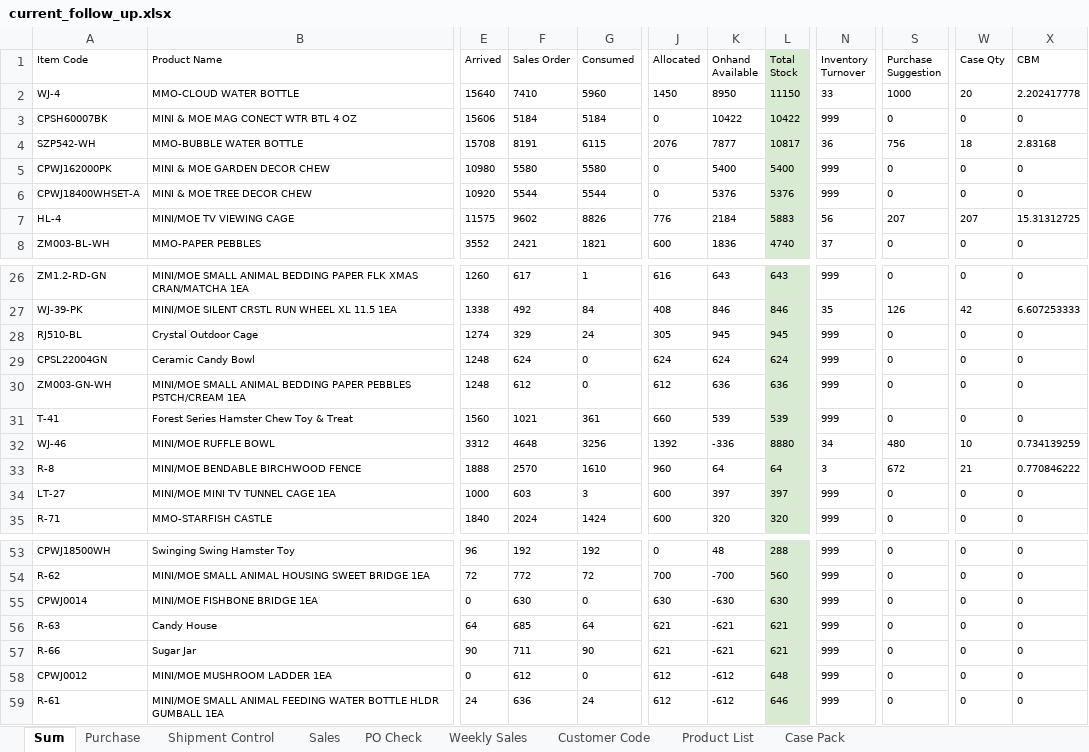
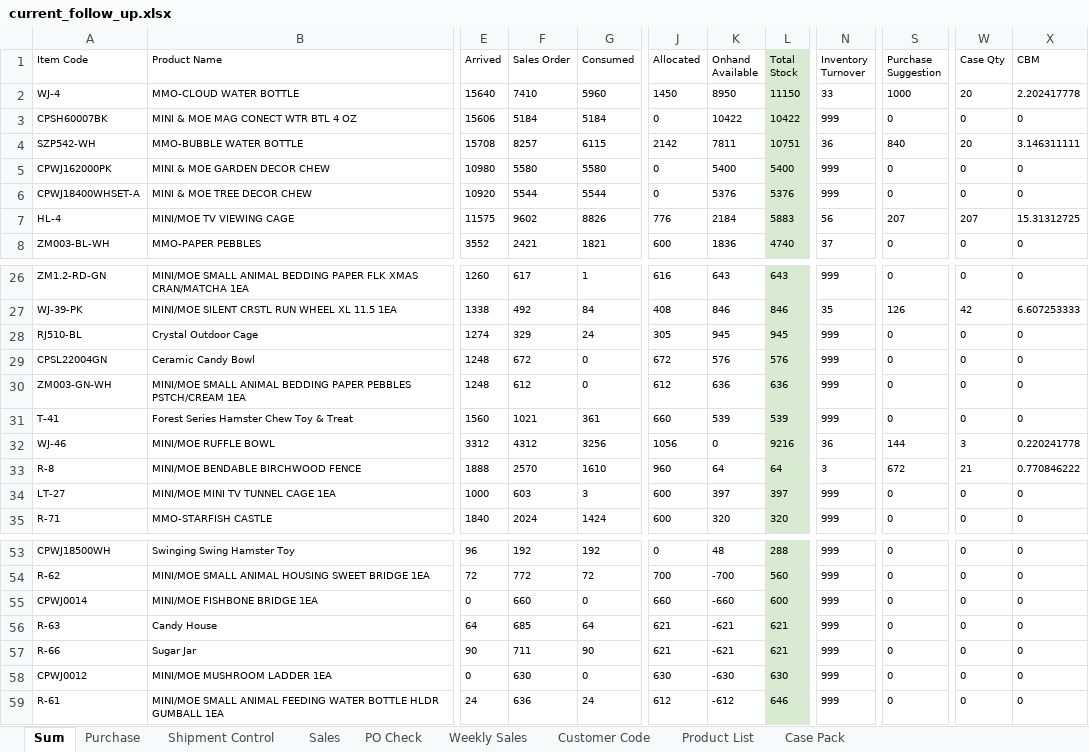
Before and after one commit to nicolechu111111-lgtm/scm-risk-dashboard, an Excel workbook: data/current_follow_up.xlsx, sheet Sum, drawn as a sheet; only a part is shown, gaps mark what is left out; values as stored, in another font and other column widths than the file's, no borders; conditional formats not drawn; the diff names each change by its address in the sheet, - before the commit and + after, or states it on an @@ line.

```diff
--- a/data/current_follow_up.xlsx (sheet Sum)
+++ b/data/current_follow_up.xlsx (sheet Sum)
-F4 (Sales Order): 8191
+F4 (Sales Order): 8257
-J4 (Allocated): 2076
+J4 (Allocated): 2142
-K4 (Onhand Available): 7877
+K4 (Onhand Available): 7811
-L4 (Total Stock): 10817
+L4 (Total Stock): 10751
-S4 (Purchase Suggestion): 756
+S4 (Purchase Suggestion): 840
-W4 (Case Qty): 18
+W4 (Case Qty): 20
-X4 (CBM): 2.83168
+X4 (CBM): 3.146311111
-F29 (Sales Order): 624
+F29 (Sales Order): 672
-J29 (Allocated): 624
+J29 (Allocated): 672
-K29 (Onhand Available): 624
+K29 (Onhand Available): 576
-L29 (Total Stock): 624
+L29 (Total Stock): 576
-F32 (Sales Order): 4648
+F32 (Sales Order): 4312
-J32 (Allocated): 1392
+J32 (Allocated): 1056
-K32 (Onhand Available): -336
+K32 (Onhand Available): 0
-L32 (Total Stock): 8880
+L32 (Total Stock): 9216
-N32 (Inventory Turnover): 34
+N32 (Inventory Turnover): 36
-S32 (Purchase Suggestion): 480
+S32 (Purchase Suggestion): 144
-W32 (Case Qty): 10
+W32 (Case Qty): 3
-X32 (CBM): 0.734139259
+X32 (CBM): 0.220241778
-F55 (Sales Order): 630
+F55 (Sales Order): 660
-J55 (Allocated): 630
+J55 (Allocated): 660
-K55 (Onhand Available): -630
+K55 (Onhand Available): -660
-L55 (Total Stock): 630
+L55 (Total Stock): 600
-F58 (Sales Order): 612
+F58 (Sales Order): 630
-J58 (Allocated): 612
+J58 (Allocated): 630
-K58 (Onhand Available): -612
+K58 (Onhand Available): -630
-L58 (Total Stock): 648
+L58 (Total Stock): 630
```
Also changed, not shown: sheet Sales, sheet PO Check, sheet Shipment Control, formulas that keep their value.
